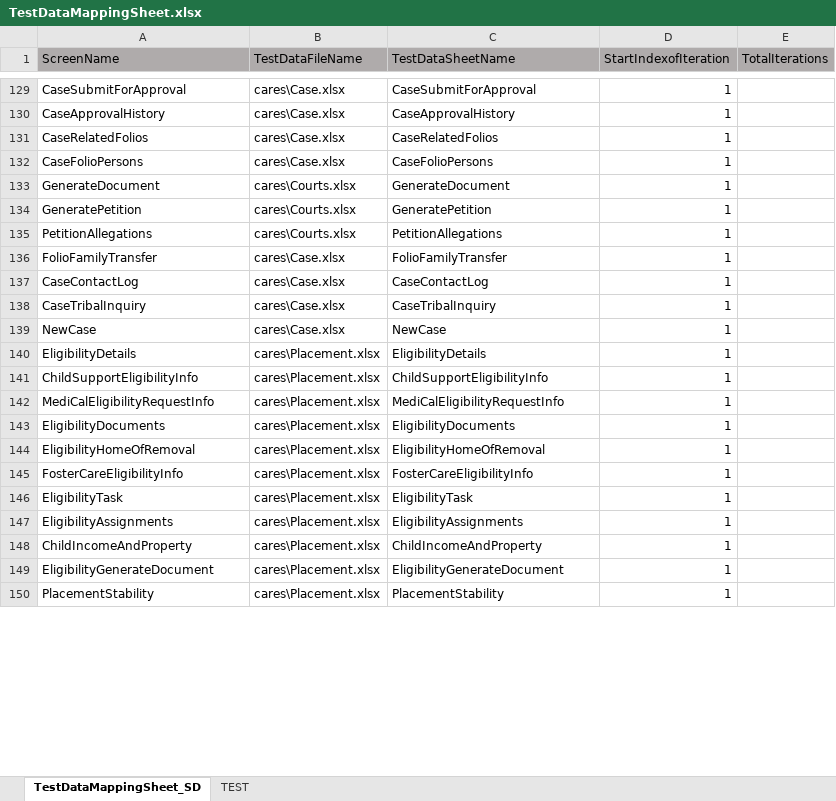
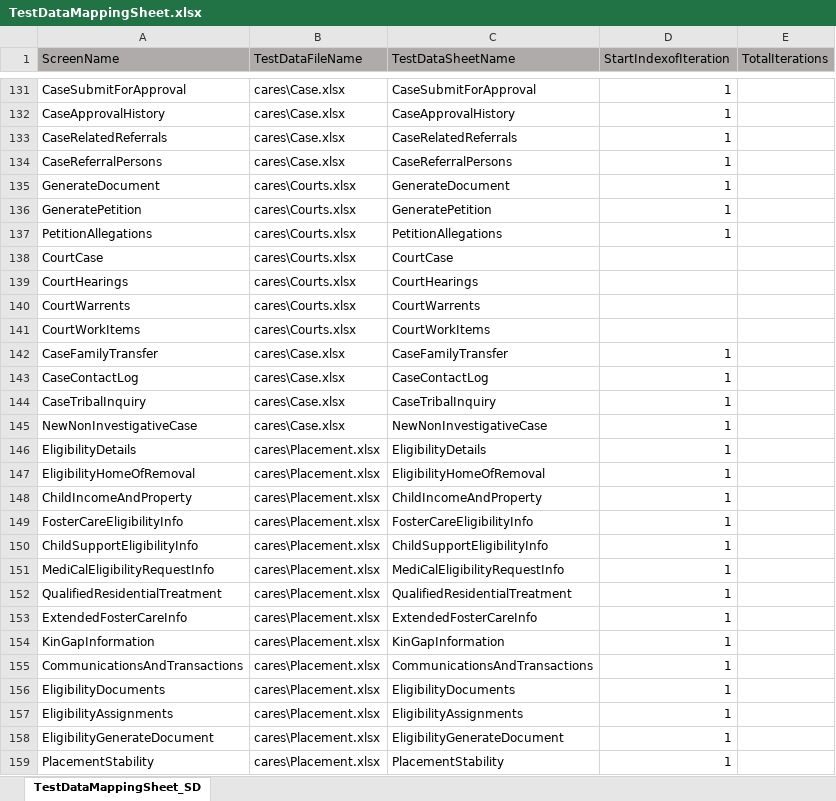
Before and after one commit to nitishhkthakur/Test_Data_repository, an Excel workbook: TestDataMappingSheet.xlsx, sheet TestDataMappingSheet_SD, drawn as a sheet; only a part is shown, gaps mark what is left out; values as stored, in another font and other column widths than the file's, no borders; removed rows and columns are numbered as before the commit, all else as after; the diff covers the shown part only; the diff names each change by its address in the sheet, - before the commit and + after, or states it on an @@ line.

Commit message:
Add files via upload

```diff
--- a/TestDataMappingSheet.xlsx (sheet TestDataMappingSheet_SD)
+++ b/TestDataMappingSheet.xlsx (sheet TestDataMappingSheet_SD)
-sheet tab: TEST
-A133 (ScreenName): CaseRelatedFolios
+A133 (ScreenName): CaseRelatedReferrals
-C133 (TestDataSheetName): CaseRelatedFolios
+C133 (TestDataSheetName): CaseRelatedReferrals
-A134 (ScreenName): CaseFolioPersons
+A134 (ScreenName): CaseReferralPersons
-C134 (TestDataSheetName): CaseFolioPersons
+C134 (TestDataSheetName): CaseReferralPersons
+row 138: CourtCase | cares\Courts.xlsx | CourtCase
+row 139: CourtHearings | cares\Courts.xlsx | CourtHearings
+row 140: CourtWarrents | cares\Courts.xlsx | CourtWarrents
+row 141: CourtWorkItems | cares\Courts.xlsx | CourtWorkItems
-A142 (ScreenName): FolioFamilyTransfer
+A142 (ScreenName): CaseFamilyTransfer
-C142 (TestDataSheetName): FolioFamilyTransfer
+C142 (TestDataSheetName): CaseFamilyTransfer
-A145 (ScreenName): NewCase
+A145 (ScreenName): NewNonInvestigativeCase
-C145 (TestDataSheetName): NewCase
+C145 (TestDataSheetName): NewNonInvestigativeCase
@@ row 144 moved to row 147: EligibilityHomeOfRemoval @@
@@ row 145 moved to row 149: FosterCareEligibilityInfo @@
+row 152: QualifiedResidentialTreatment | cares\Placement.xlsx | QualifiedResidentialTreatment | 1
+row 153: ExtendedFosterCareInfo | cares\Placement.xlsx | ExtendedFosterCareInfo | 1
+row 154: KinGapInformation | cares\Placement.xlsx | KinGapInformation | 1
+row 155: CommunicationsAndTransactions | cares\Placement.xlsx | CommunicationsAndTransactions | 1
-row 146: EligibilityTask | cares\Placement.xlsx | EligibilityTask | 1
```
Also changed, not shown: 5 added rows and 58 edited cells elsewhere in this sheet.
